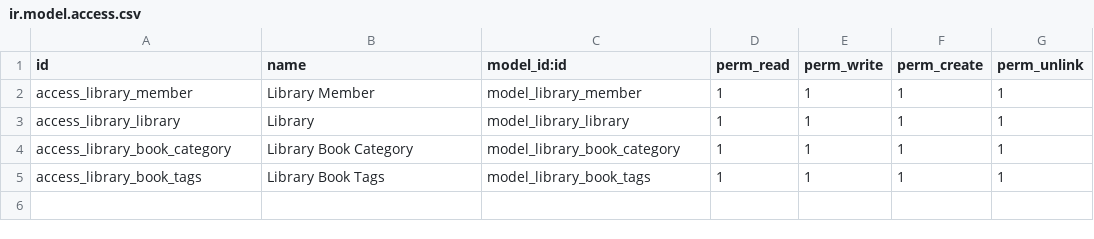
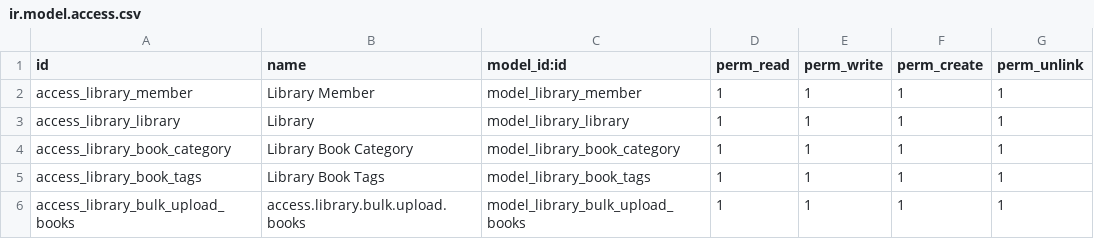
Before and after one commit to ai-vishant-bhavsar/Library_management, a CSV file: ak_library_management/security/ir.model.access.csv, drawn as a sheet; the diff names each change by its address in the sheet, - before the commit and + after, or states it on an @@ line.

Commit message:
Add files via upload

```diff
--- a/ak_library_management/security/ir.model.access.csv
+++ b/ak_library_management/security/ir.model.access.csv
+row 6: access_library_bulk_upload_books | access.library.bulk.upload.books | model_library_bulk_upload_books | 1 | 1 | 1 | 1
```
Also changed, not shown: 16 other files.
